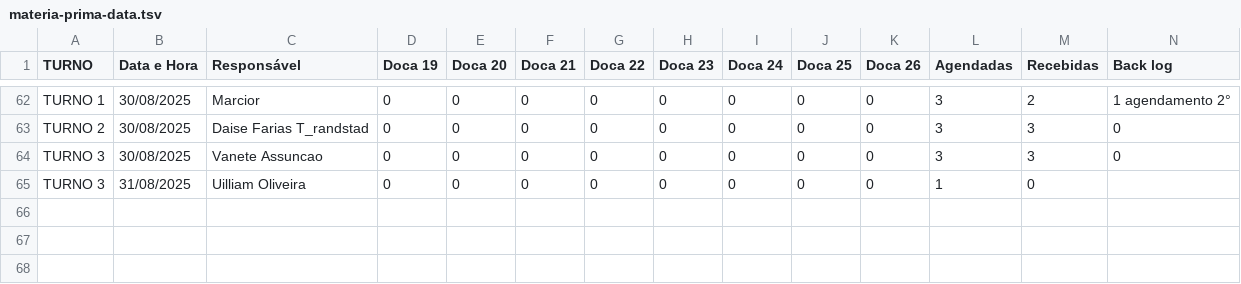
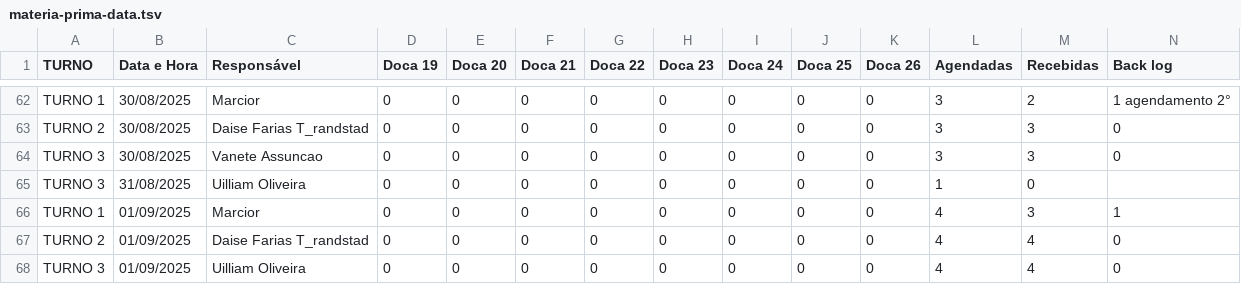
Before and after one commit to RelatorioGeral-Log-CAM/PassagemDeTurno, a TSV file: public/materia-prima-data.tsv, drawn as a sheet; only a part is shown, gaps mark what is left out; rows hold the shown columns only; the diff names each change by its address in the sheet, - before the commit and + after, or states it on an @@ line.

```diff
--- a/public/materia-prima-data.tsv
+++ b/public/materia-prima-data.tsv
+row 66: TURNO 1 | 01/09/2025 | Marcior | 0 | 0 | 0 | 0 | 0 | 0 | 0 | 0 | 4 | 3 | 1
+row 67: TURNO 2 | 01/09/2025 | Daise Farias T_randstad | 0 | 0 | 0 | 0 | 0 | 0 | 0 | 0 | 4 | 4 | 0
+row 68: TURNO 3 | 01/09/2025 | Uilliam Oliveira | 0 | 0 | 0 | 0 | 0 | 0 | 0 | 0 | 4 | 4 | 0
```
Also changed, not shown: public/armazem-estojos-data.tsv, public/expedicao-data.tsv, 3 other files.
